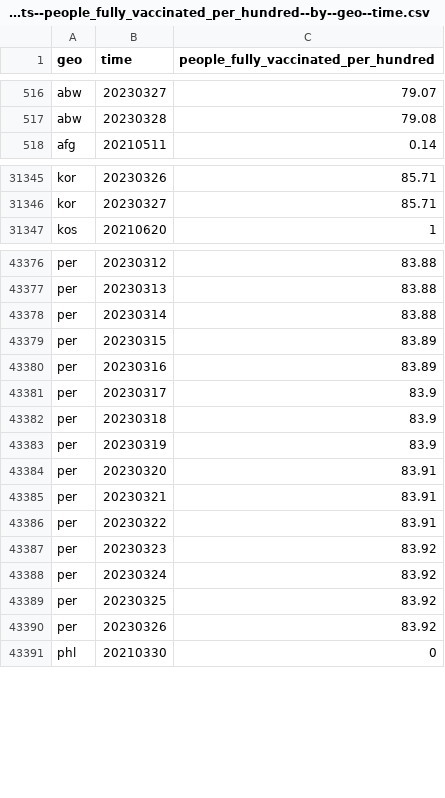
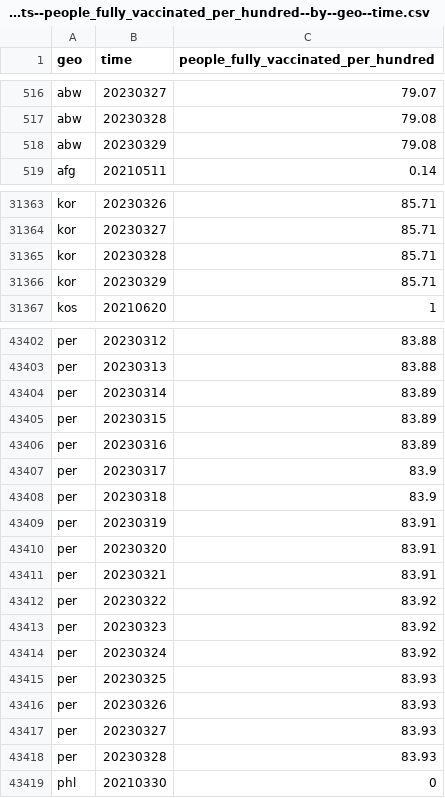
Before and after one commit to open-numbers/ddf--open_numbers--owid_covid_19, a CSV file: ddf--datapoints--people_fully_vaccinated_per_hundred--by--geo--time.csv, drawn as a sheet; only a part is shown, gaps mark what is left out; the diff covers the shown part only.

Commit message:
auto generated dataset

```diff
--- a/ddf--datapoints--people_fully_vaccinated_per_hundred--by--geo--time.csv
+++ b/ddf--datapoints--people_fully_vaccinated_per_hundred--by--geo--time.csv
@@ -517,2 +517,3 @@ abw,20230327,79.07
 abw,20230328,79.08
+abw,20230329,79.08
 afg,20210511,0.14
@@ -31346,2 +31364,4 @@ kor,20230326,85.71
 kor,20230327,85.71
+kor,20230328,85.71
+kor,20230329,85.71
 kos,20210620,1
@@ -43377,3 +43403,3 @@ per,20230312,83.88
 per,20230313,83.88
-per,20230314,83.88
+per,20230314,83.89
 per,20230315,83.89
@@ -43382,10 +43408,12 @@ per,20230317,83.9
 per,20230318,83.9
-per,20230319,83.9
+per,20230319,83.91
 per,20230320,83.91
 per,20230321,83.91
-per,20230322,83.91
+per,20230322,83.92
 per,20230323,83.92
 per,20230324,83.92
-per,20230325,83.92
-per,20230326,83.92
+per,20230325,83.93
+per,20230326,83.93
+per,20230327,83.93
+per,20230328,83.93
 phl,20210330,0
```
Also changed, not shown: 29 added rows and 82 edited cells elsewhere in this file, ddf--datapoints--new_vaccinations--by--geo--time.csv, ddf--datapoints--total_boosters--by--geo--time.csv, 53 other files.
